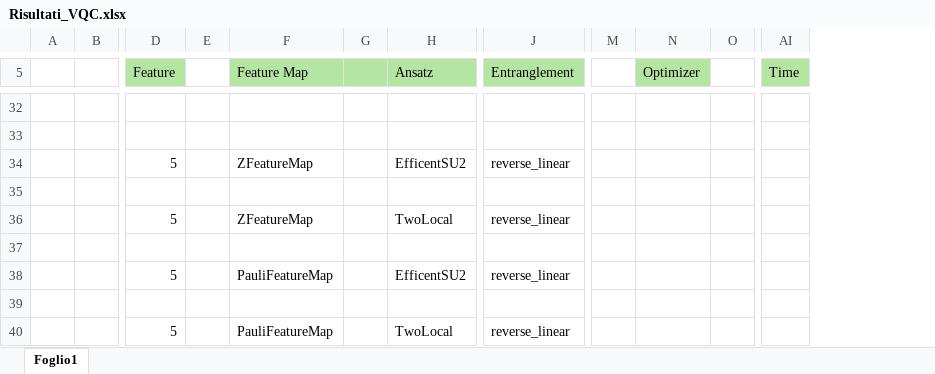
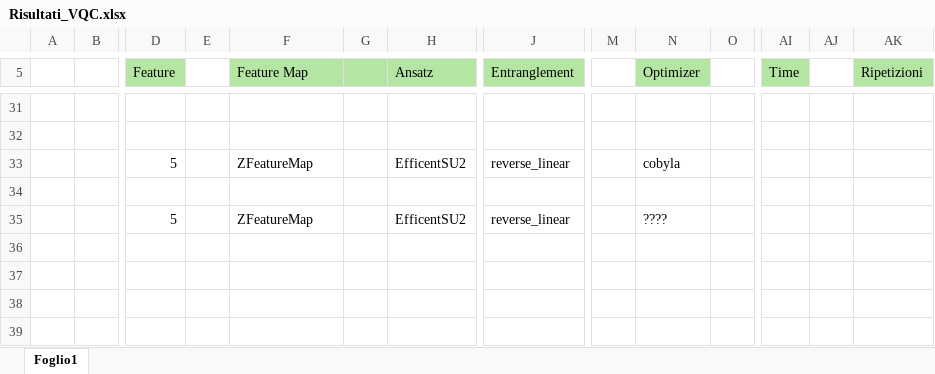
Before and after one commit to roccovardaro/vqc-diabetes-prediction, an Excel workbook: Risultati_VQC.xlsx, sheet Foglio1, drawn as a sheet; only a part is shown, gaps mark what is left out; values as stored, in another font and other column widths than the file's, no borders; removed rows and columns are numbered as before the commit, all else as after; rows hold the shown columns only; the diff covers the shown part only; the diff names each change by its address in the sheet, - before the commit and + after, or states it on an @@ line.

```diff
--- a/Risultati_VQC.xlsx (sheet Foglio1)
+++ b/Risultati_VQC.xlsx (sheet Foglio1)
+column AJ, empty
+column AK (Ripetizioni), empty
-N33 (Optimizer): (empty)
+N33 (Optimizer): cobyla
-row 36:  |  | 5 |  | ZFeatureMap |  | TwoLocal | reverse_linear
-row 37: (empty)
-F35 (Feature Map): PauliFeatureMap
+F35 (Feature Map): ZFeatureMap
-N35 (Optimizer): (empty)
+N35 (Optimizer): ????
-row 39: (empty)
-row 40:  |  | 5 |  | PauliFeatureMap |  | TwoLocal | reverse_linear
```
Also changed, not shown: 7 added rows, 8 removed rows, 5 edited cells and cell formats elsewhere in this sheet, 1 other file.
